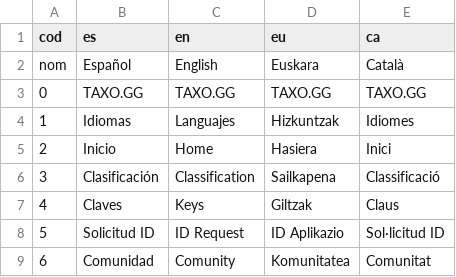
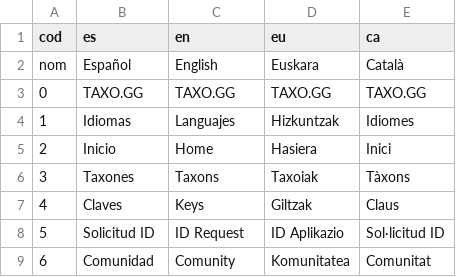
Before and after one commit to TAXO-GG/Frontend, a CSV file: lang.csv, drawn as a sheet.

```diff
--- a/lang.csv
+++ b/lang.csv
@@ -5,3 +5,3 @@ nom;Español;English;Euskara;Català
 2;Inicio;Home;Hasiera;Inici
-3;Clasificación;Classification;Sailkapena;Classificació
+3;Taxones;Taxons;Taxoiak;Tàxons
 4;Claves;Keys;Giltzak;Claus
```
Also changed, not shown: 7 other files.
